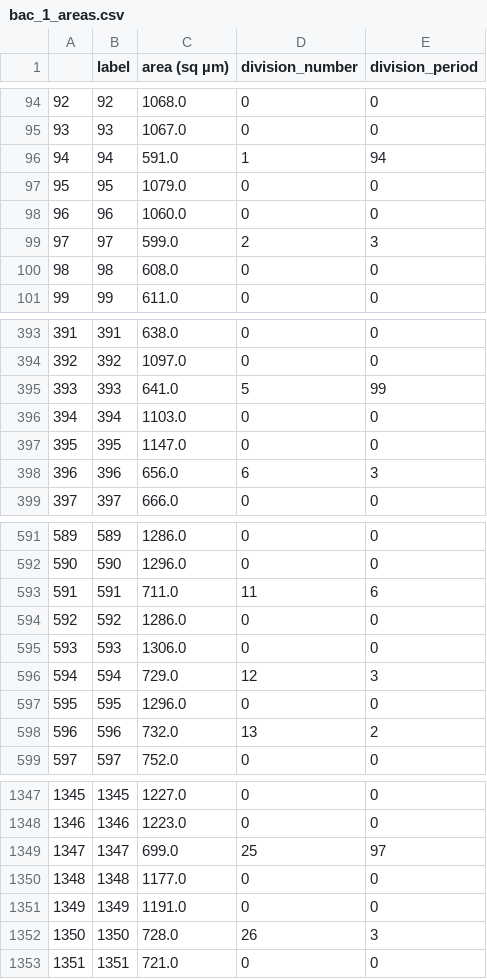
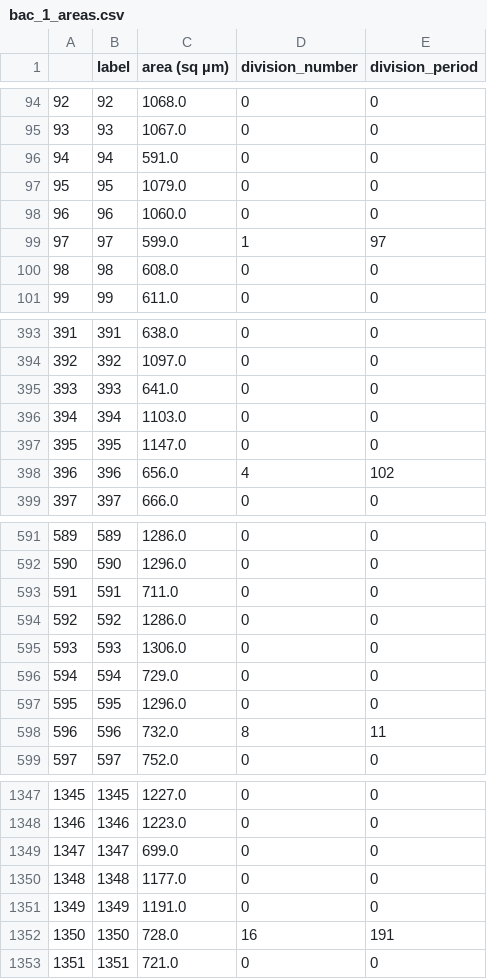
Before and after one commit to heathjohn62/bebi103, a CSV file: sandbox/bac_1_areas.csv, drawn as a sheet; only a part is shown, gaps mark what is left out; the diff covers the shown part only.

```diff
--- a/sandbox/bac_1_areas.csv
+++ b/sandbox/bac_1_areas.csv
@@ -95,6 +95,6 @@
 93,93,1067.0,0,0
-94,94,591.0,1,94
+94,94,591.0,0,0
 95,95,1079.0,0,0
 96,96,1060.0,0,0
-97,97,599.0,2,3
+97,97,599.0,1,97
 98,98,608.0,0,0
@@ -394,6 +394,6 @@
 392,392,1097.0,0,0
-393,393,641.0,5,99
+393,393,641.0,0,0
 394,394,1103.0,0,0
 395,395,1147.0,0,0
-396,396,656.0,6,3
+396,396,656.0,4,102
 397,397,666.0,0,0
@@ -592,8 +592,8 @@
 590,590,1296.0,0,0
-591,591,711.0,11,6
+591,591,711.0,0,0
 592,592,1286.0,0,0
 593,593,1306.0,0,0
-594,594,729.0,12,3
+594,594,729.0,0,0
 595,595,1296.0,0,0
-596,596,732.0,13,2
+596,596,732.0,8,11
 597,597,752.0,0,0
@@ -1348,6 +1348,6 @@
 1346,1346,1223.0,0,0
-1347,1347,699.0,25,97
+1347,1347,699.0,0,0
 1348,1348,1177.0,0,0
 1349,1349,1191.0,0,0
-1350,1350,728.0,26,3
+1350,1350,728.0,16,191
 1351,1351,721.0,0,0
```
Also changed, not shown: 36 edited cells elsewhere in this file, 4 other files.
